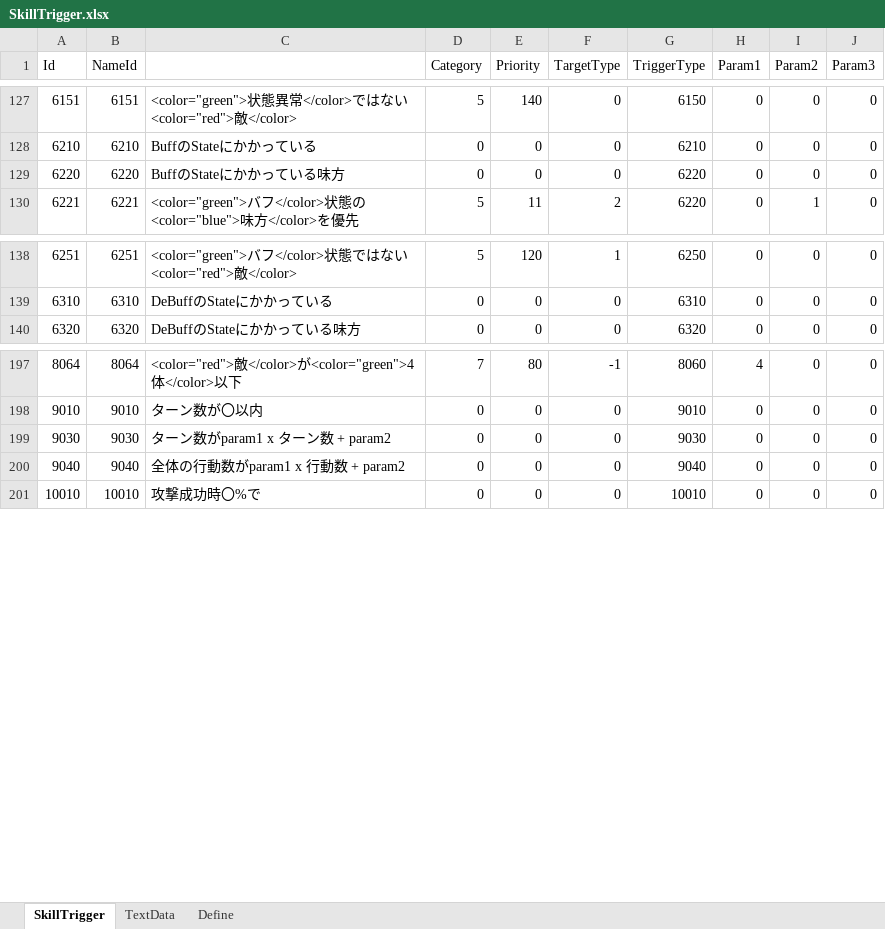
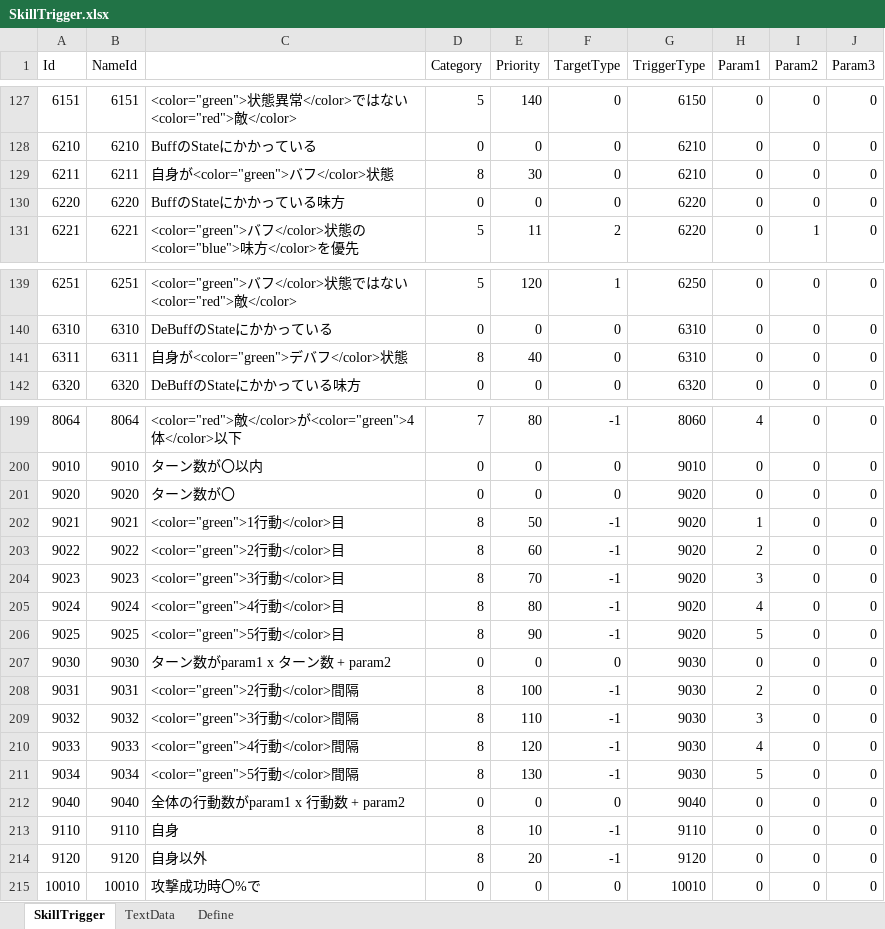
Before and after one commit to seedsclaft/unity, an Excel workbook: Assets/Data/SkillTrigger.xlsx, sheet SkillTrigger, drawn as a sheet; only a part is shown, gaps mark what is left out; values as stored, in another font and other column widths than the file's, no borders; the diff names each change by its address in the sheet, - before the commit and + after, or states it on an @@ line.

```diff
--- a/Assets/Data/SkillTrigger.xlsx (sheet SkillTrigger)
+++ b/Assets/Data/SkillTrigger.xlsx (sheet SkillTrigger)
+row 129: 6211 | 6211 | 自身が<color="green">バフ</color>状態 | 8 | 30 | 0 | 6210 | 0 | 0 | 0
+row 141: 6311 | 6311 | 自身が<color="green">デバフ</color>状態 | 8 | 40 | 0 | 6310 | 0 | 0 | 0
+row 201: 9020 | 9020 | ターン数が〇 | 0 | 0 | 0 | 9020 | 0 | 0 | 0
+row 202: 9021 | 9021 | <color="green">1行動</color>目 | 8 | 50 | -1 | 9020 | 1 | 0 | 0
+row 203: 9022 | 9022 | <color="green">2行動</color>目 | 8 | 60 | -1 | 9020 | 2 | 0 | 0
+row 204: 9023 | 9023 | <color="green">3行動</color>目 | 8 | 70 | -1 | 9020 | 3 | 0 | 0
+row 205: 9024 | 9024 | <color="green">4行動</color>目 | 8 | 80 | -1 | 9020 | 4 | 0 | 0
+row 206: 9025 | 9025 | <color="green">5行動</color>目 | 8 | 90 | -1 | 9020 | 5 | 0 | 0
+row 208: 9031 | 9031 | <color="green">2行動</color>間隔 | 8 | 100 | -1 | 9030 | 2 | 0 | 0
+row 209: 9032 | 9032 | <color="green">3行動</color>間隔 | 8 | 110 | -1 | 9030 | 3 | 0 | 0
+row 210: 9033 | 9033 | <color="green">4行動</color>間隔 | 8 | 120 | -1 | 9030 | 4 | 0 | 0
+row 211: 9034 | 9034 | <color="green">5行動</color>間隔 | 8 | 130 | -1 | 9030 | 5 | 0 | 0
+row 213: 9110 | 9110 | 自身 | 8 | 10 | -1 | 9110 | 0 | 0 | 0
+row 214: 9120 | 9120 | 自身以外 | 8 | 20 | -1 | 9120 | 0 | 0 | 0
```
Also changed, not shown: sheet TextData, formulas that keep their value, Assets/Data/Skills.xlsx, 4 other files.
